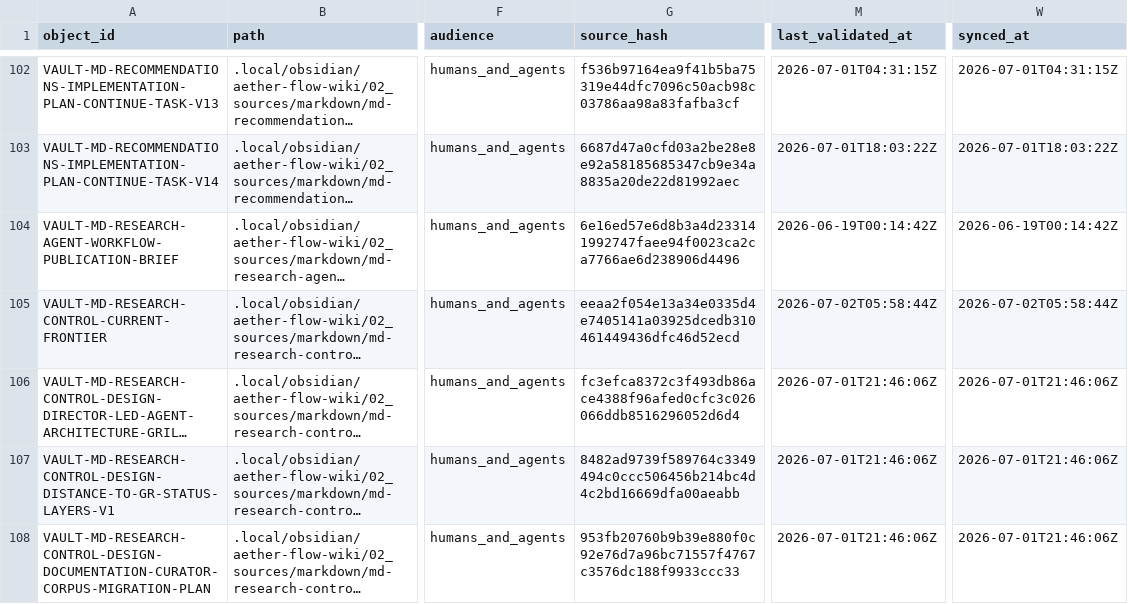
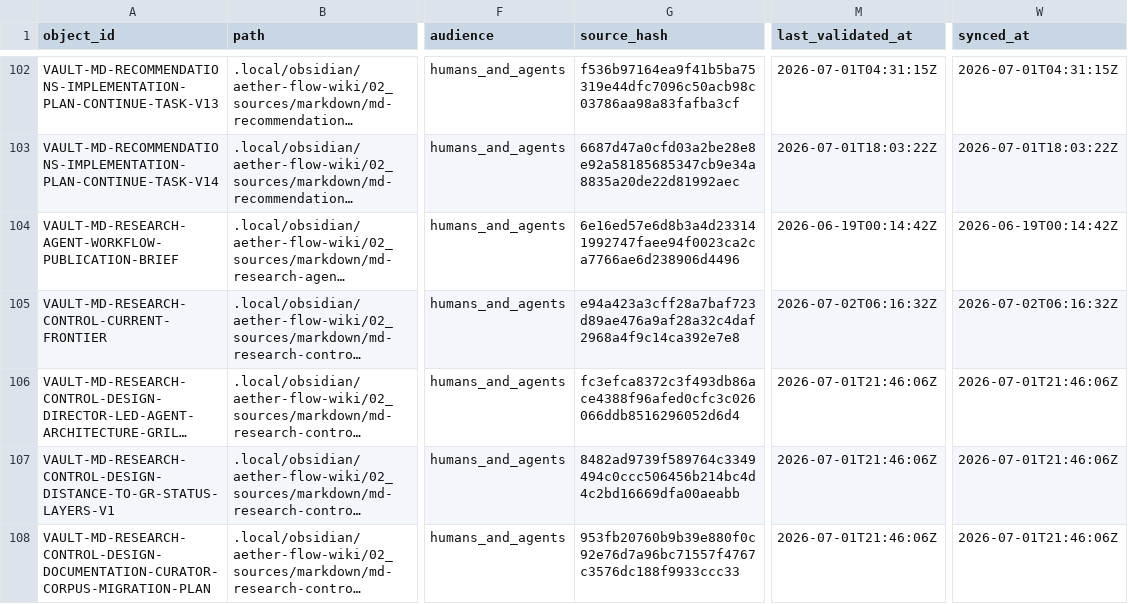
Before and after one commit to AngryOwlAI/The-AEther-Flow, a CSV file: registries/OBSIDIAN_VAULT_REGISTRY.csv, drawn as a sheet; only a part is shown, gaps mark what is left out; long unchanged cells end in …; the diff covers the shown part only; the diff names each change by its address in the sheet, - before the commit and + after, or states it on an @@ line.

```diff
--- a/registries/OBSIDIAN_VAULT_REGISTRY.csv
+++ b/registries/OBSIDIAN_VAULT_REGISTRY.csv
-G105 (source_hash): eeaa2f054e13a34e0335d4e7405141a03925dcedb310461449436dfc46d52ecd
+G105 (source_hash): e94a423a3cff28a7baf723d89ae476a9af28a32c4daf2968a4f9c14ca392e7e8
-M105 (last_validated_at): 2026-07-02T05:58:44Z
+M105 (last_validated_at): 2026-07-02T06:16:32Z
-W105 (synced_at): 2026-07-02T05:58:44Z
+W105 (synced_at): 2026-07-02T06:16:32Z
```
Also changed, not shown: 1 added row elsewhere in this file, registries/CONTENT_SEMANTIC_REGISTRY.csv, registries/DIRECTOR_DECISION_REGISTRY.csv, 35 other files.
